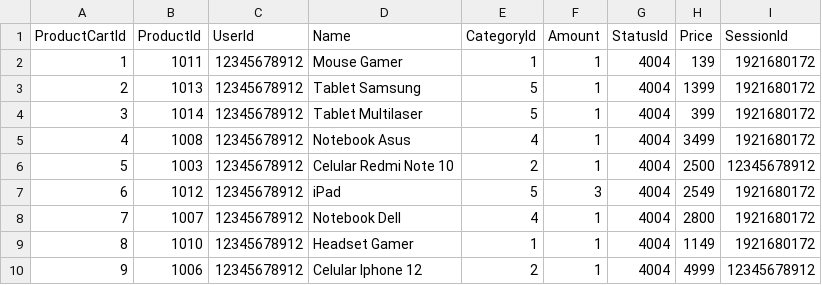
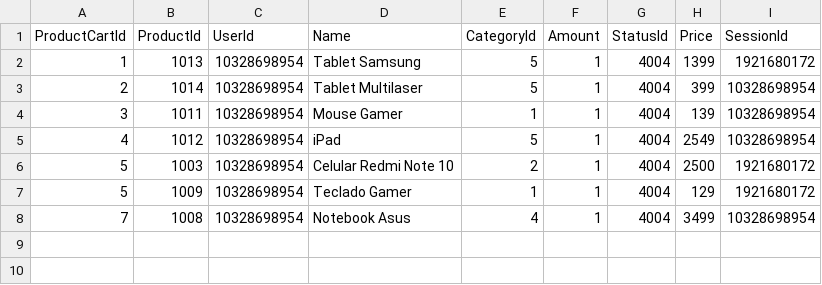
Before and after one commit to MarianeKaroline/Backend, a CSV file: SingleExperience/Database/ItensCart.csv, drawn as a sheet.

```diff
--- a/SingleExperience/Database/ItensCart.csv
+++ b/SingleExperience/Database/ItensCart.csv
@@ -1,10 +1,8 @@
 ProductCartId,ProductId,UserId,Name,CategoryId,Amount,StatusId,Price,SessionId
-1,1011,12345678912,Mouse Gamer,1,1,4004,139,1921680172
-2,1013,12345678912,Tablet Samsung,5,1,4004,1399,1921680172
-3,1014,12345678912,Tablet Multilaser,5,1,4004,399,1921680172
-4,1008,12345678912,Notebook Asus,4,1,4004,3499,1921680172
-5,1003,12345678912,Celular Redmi Note 10,2,1,4004,2500,12345678912
-6,1012,12345678912,iPad,5,3,4004,2549,1921680172
-7,1007,12345678912,Notebook Dell,4,1,4004,2800,1921680172
-8,1010,12345678912,Headset Gamer,1,1,4004,1149,1921680172
-9,1006,12345678912,Celular Iphone 12,2,1,4004,4999,12345678912
+1,1013,10328698954,Tablet Samsung,5,1,4004,1399,1921680172
+2,1014,10328698954,Tablet Multilaser,5,1,4004,399,10328698954
+3,1011,10328698954,Mouse Gamer,1,1,4004,139,10328698954
+4,1012,10328698954,iPad,5,1,4004,2549,10328698954
+5,1003,10328698954,Celular Redmi Note 10,2,1,4004,2500,1921680172
+5,1009,10328698954,Teclado Gamer,1,1,4004,129,1921680172
+7,1008,10328698954,Notebook Asus,4,1,4004,3499,10328698954
```
Also changed, not shown: SingleExperience/Database/Bought.csv, SingleExperience/Database/Products.csv, 31 other files.
